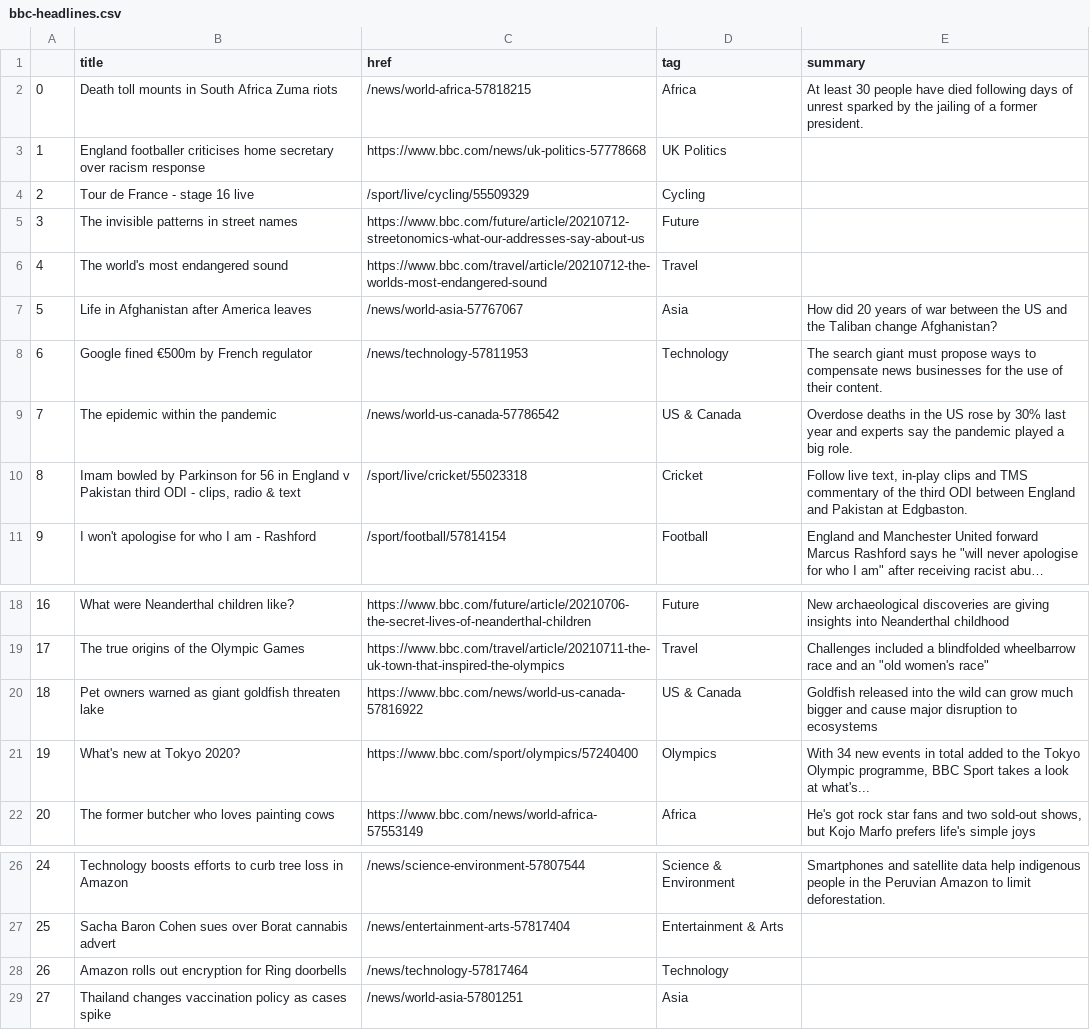
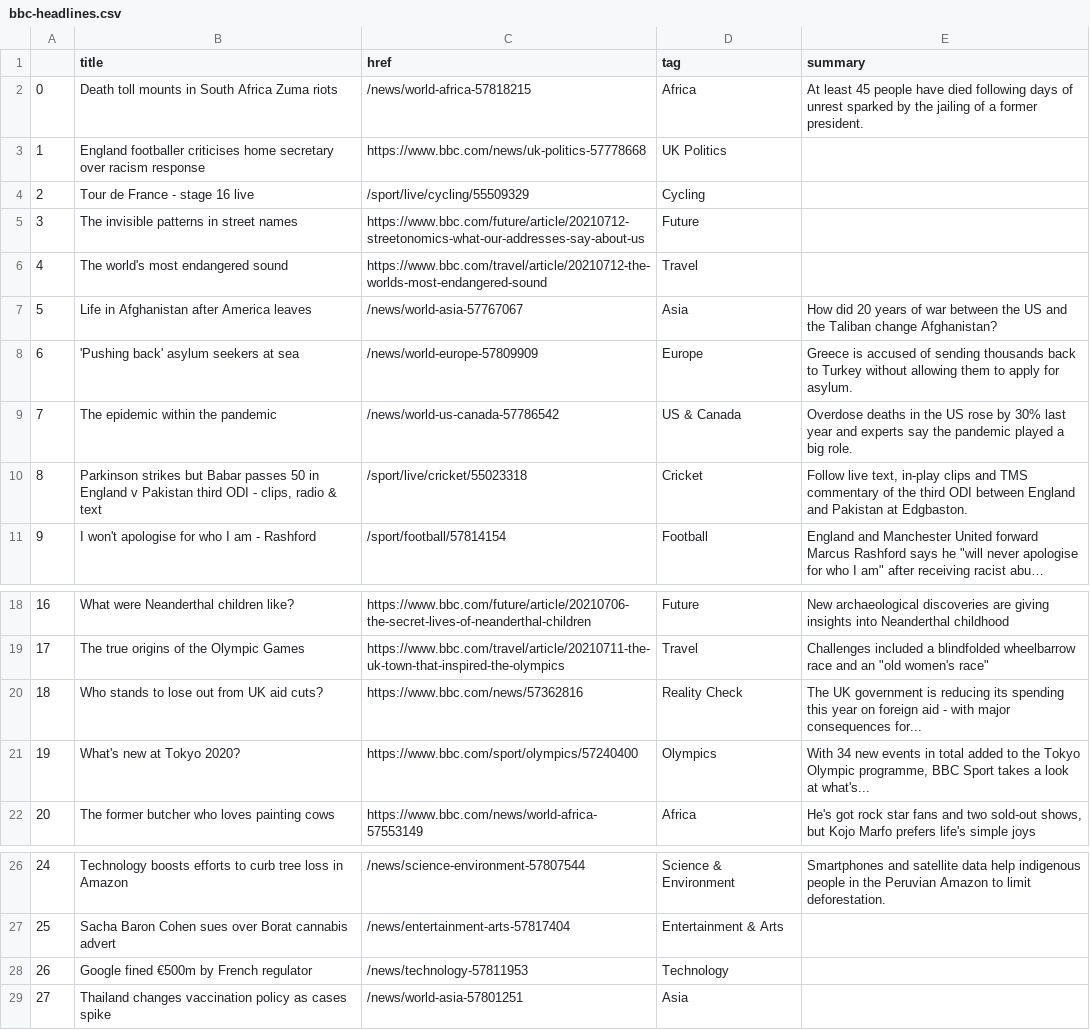
Before and after one commit to bronna/auto-scraper, a CSV file: bbc-headlines.csv, drawn as a sheet; only a part is shown, gaps mark what is left out; long unchanged cells end in …; the diff names each change by its address in the sheet, - before the commit and + after, or states it on an @@ line.

```diff
--- a/bbc-headlines.csv
+++ b/bbc-headlines.csv
-E2 (summary): At least 30 people have…
+E2 (summary): At least 45 people have…
-B8 (title): Google fined €500m by French regulator
+B8 (title): 'Pushing back' asylum seekers at sea
-C8 (href): /news/technology-57811953
+C8 (href): /news/world-europe-57809909
-D8 (tag): Technology
+D8 (tag): Europe
-E8 (summary): The search giant must propose ways to compensate news businesses for the use of their content.
+E8 (summary): Greece is accused of sending thousands back to Turkey without allowing them to apply for asylum.
-B10 (title): Imam bowled by Parkinson for 56 in England…
+B10 (title): Parkinson strikes but Babar passes 50 in England…
-B20 (title): Pet owners warned as giant goldfish threaten lake
+B20 (title): Who stands to lose out from UK aid cuts?
-C20 (href): https://www.bbc.com/news/world-us-canada-57816922
+C20 (href): https://www.bbc.com/news/57362816
-D20 (tag): US & Canada
+D20 (tag): Reality Check
-E20 (summary): Goldfish released into the wild can grow much bigger and cause major disruption to ecosystems
+E20 (summary): The UK government is reducing its spending this year on foreign aid - with major consequences for...
-B28 (title): Amazon rolls out encryption for Ring doorbells
+B28 (title): Google fined €500m by French regulator
-C28 (href): /news/technology-57817464
+C28 (href): /news/technology-57811953
```
